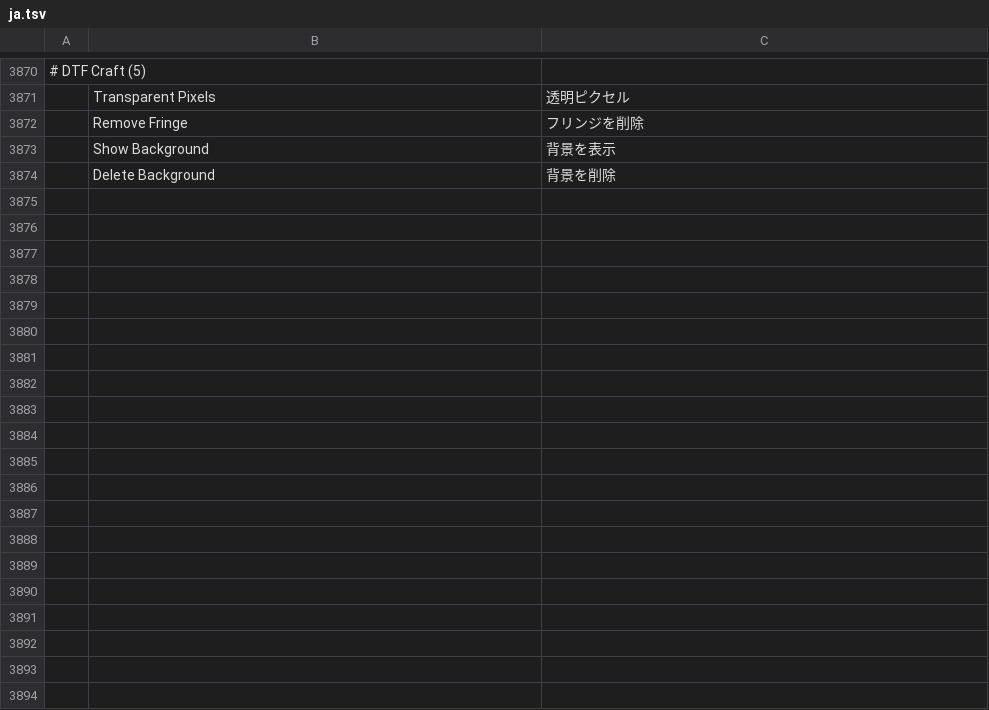
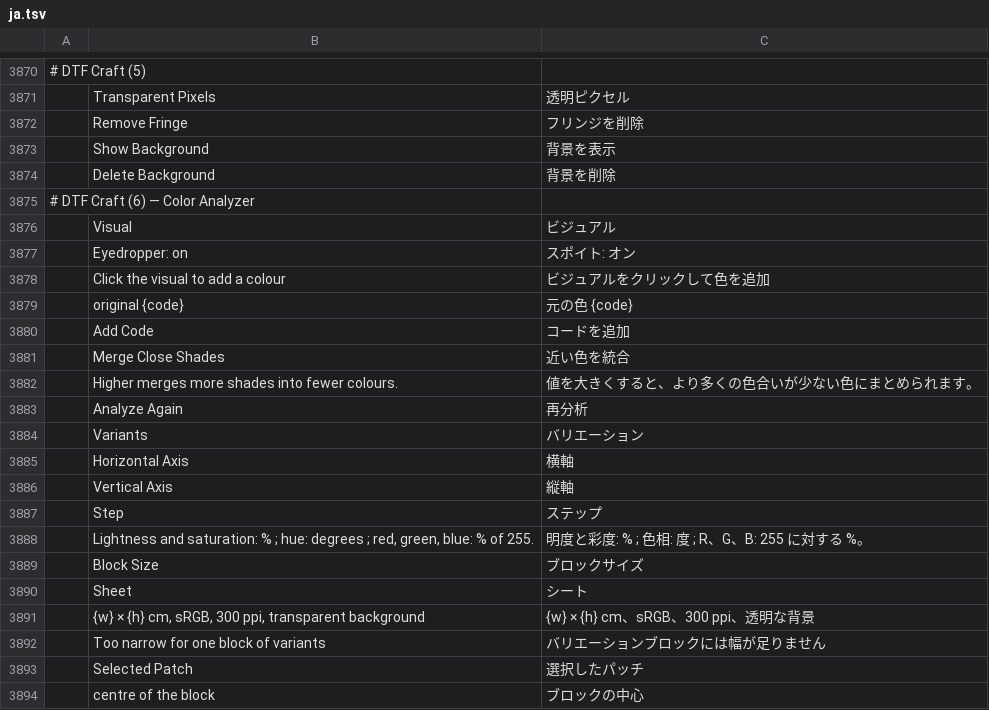
Before and after one commit to 37deuxglacet-lang/dtf-craft, a TSV file: crates/ui-egui/src/i18n/ja.tsv, drawn as a sheet; only a part is shown, gaps mark what is left out; the diff covers the shown part only; the diff names each change by its address in the sheet, - before the commit and + after, or states it on an @@ line.

```diff
--- a/crates/ui-egui/src/i18n/ja.tsv
+++ b/crates/ui-egui/src/i18n/ja.tsv
+row 3875: # DTF Craft (6) — Color Analyzer
+row 3876:  | Visual | ビジュアル
+row 3877:  | Eyedropper: on | スポイト: オン
+row 3878:  | Click the visual to add a colour | ビジュアルをクリックして色を追加
+row 3879:  | original {code} | 元の色 {code}
+row 3880:  | Add Code | コードを追加
+row 3881:  | Merge Close Shades | 近い色を統合
+row 3882:  | Higher merges more shades into fewer colours. | 値を大きくすると、より多くの色合いが少ない色にまとめられます。
+row 3883:  | Analyze Again | 再分析
+row 3884:  | Variants | バリエーション
+row 3885:  | Horizontal Axis | 横軸
+row 3886:  | Vertical Axis | 縦軸
+row 3887:  | Step | ステップ
+row 3888:  | Lightness and saturation: % ; hue: degrees ; red, green, blue: % of 255. | 明度と彩度: % ; 色相: 度 ; R、G、B: 255 に対する %。
+row 3889:  | Block Size | ブロックサイズ
+row 3890:  | Sheet | シート
+row 3891:  | {w} × {h} cm, sRGB, 300 ppi, transparent background | {w} × {h} cm、sRGB、300 ppi、透明な背景
+row 3892:  | Too narrow for one block of variants | バリエーションブロックには幅が足りません
+row 3893:  | Selected Patch | 選択したパッチ
+row 3894:  | centre of the block | ブロックの中心
```
Also changed, not shown: 16 added rows elsewhere in this file, crates/ui-egui/src/i18n/el.tsv, crates/ui-egui/src/i18n/ko.tsv, 16 other files.
